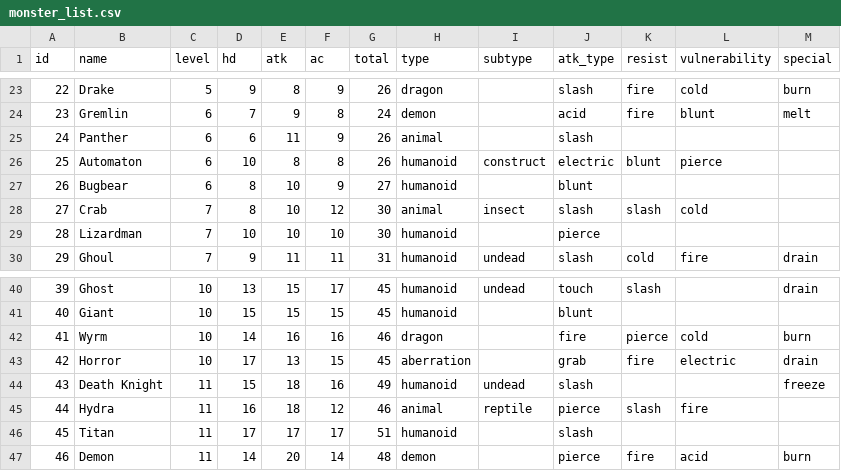
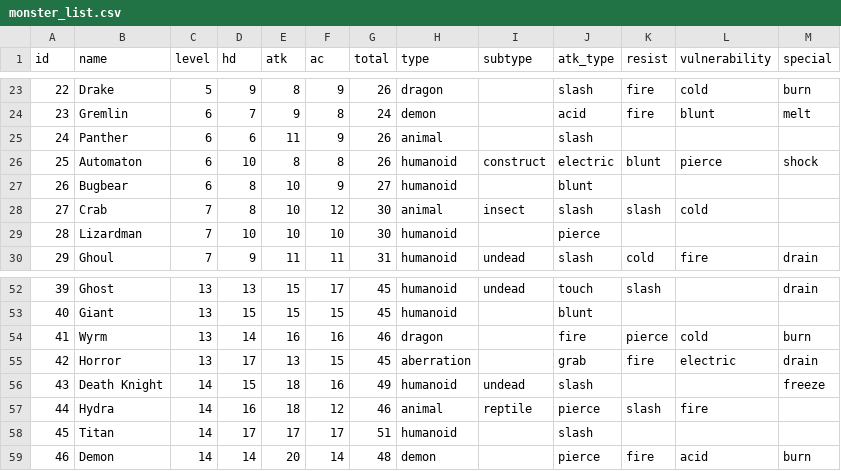
Before and after one commit to bypung/thousandrooms, a CSV file: data/monster_list.csv, drawn as a sheet; only a part is shown, gaps mark what is left out; the diff covers the shown part only.

```diff
--- a/data/monster_list.csv
+++ b/data/monster_list.csv
@@ -25,3 +25,3 @@ id,name,level,hd,atk,ac,total,type,subtype,atk_type,resist,vulnerability,special
 24,Panther,6,6,11,9,26,animal,,slash,,,
-25,Automaton,6,10,8,8,26,humanoid,construct,electric,blunt,pierce,
+25,Automaton,6,10,8,8,26,humanoid,construct,electric,blunt,pierce,shock
 26,Bugbear,6,8,10,9,27,humanoid,,blunt,,,
@@ -40,8 +52,8 @@ id,name,level,hd,atk,ac,total,type,subtype,atk_type,resist,vulnerability,special
-39,Ghost,10,13,15,17,45,humanoid,undead,touch,slash,,drain
-40,Giant,10,15,15,15,45,humanoid,,blunt,,,
-41,Wyrm,10,14,16,16,46,dragon,,fire,pierce,cold,burn
-42,Horror,10,17,13,15,45,aberration,,grab,fire,electric,drain
-43,Death Knight,11,15,18,16,49,humanoid,undead,slash,,,freeze
-44,Hydra,11,16,18,12,46,animal,reptile,pierce,slash,fire,
-45,Titan,11,17,17,17,51,humanoid,,slash,,,
-46,Demon,11,14,20,14,48,demon,,pierce,fire,acid,burn
+39,Ghost,13,13,15,17,45,humanoid,undead,touch,slash,,drain
+40,Giant,13,15,15,15,45,humanoid,,blunt,,,
+41,Wyrm,13,14,16,16,46,dragon,,fire,pierce,cold,burn
+42,Horror,13,17,13,15,45,aberration,,grab,fire,electric,drain
+43,Death Knight,14,15,18,16,49,humanoid,undead,slash,,,freeze
+44,Hydra,14,16,18,12,46,animal,reptile,pierce,slash,fire,
+45,Titan,14,17,17,17,51,humanoid,,slash,,,
+46,Demon,14,14,20,14,48,demon,,pierce,fire,acid,burn
```
Also changed, not shown: 12 added rows and 24 edited cells elsewhere in this file, 8 other files.
